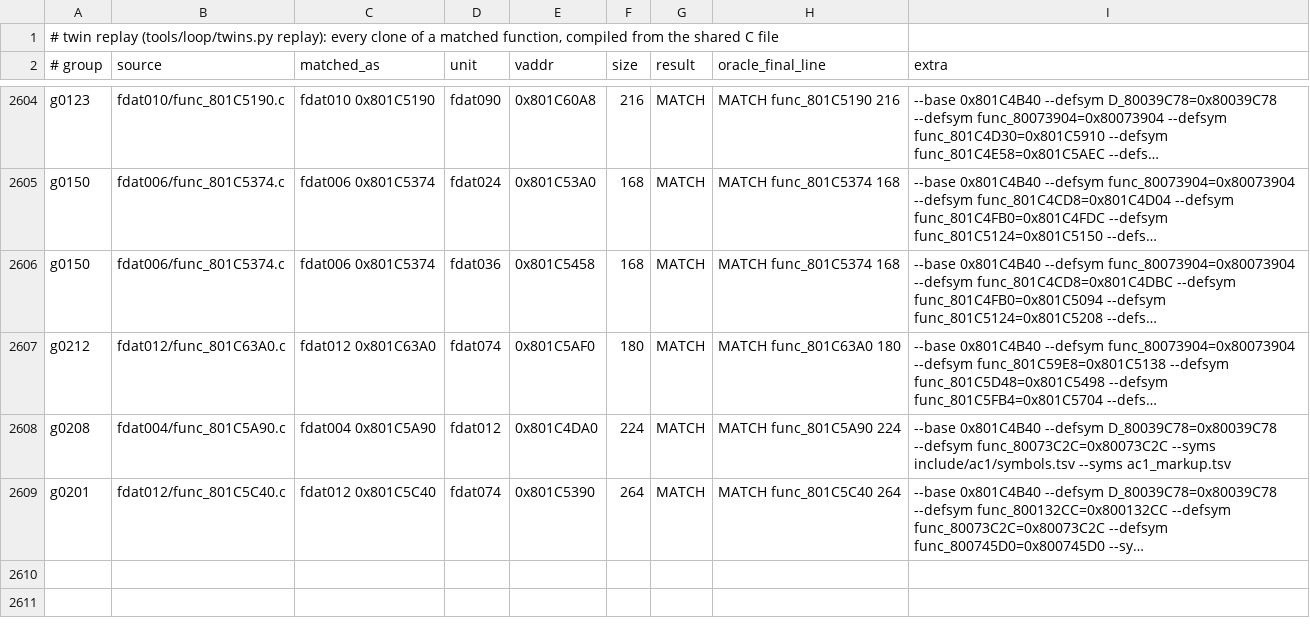
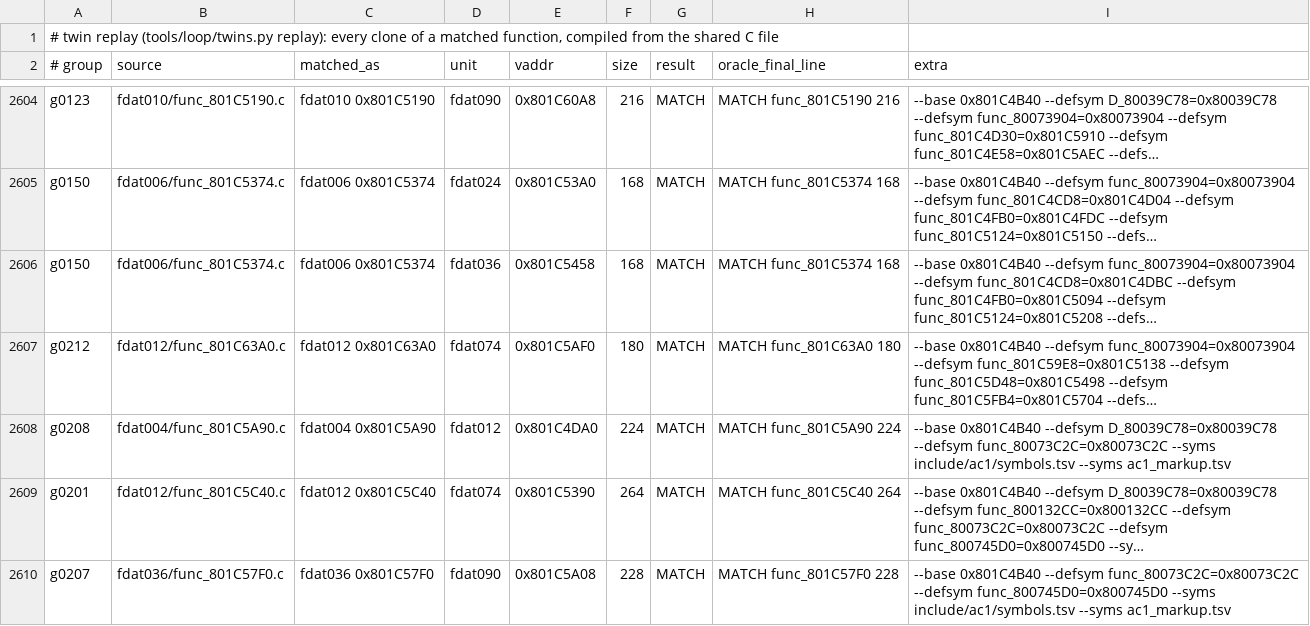
Before and after one commit to byroweb/AC1_RE, a TSV file: re/match/twin_replay.tsv, drawn as a sheet; only a part is shown, gaps mark what is left out; long unchanged cells end in …; the diff names each change by its address in the sheet, - before the commit and + after, or states it on an @@ line.

```diff
--- a/re/match/twin_replay.tsv
+++ b/re/match/twin_replay.tsv
+row 2610: g0207 | fdat036/func_801C57F0.c | fdat036 0x801C57F0 | fdat090 | 0x801C5A08 | 228 | MATCH | MATCH func_801C57F0 228 | --base 0x801C4B40 --defsym func_80073C2C=0x80073C2C --defsym func_800745D0=0x800745D0 --syms include/ac1/symbols.tsv --syms ac1_markup.tsv
```
Also changed, not shown: re/match/manifest.tsv, tools/loop/ledger.tsv, 1 other file.
